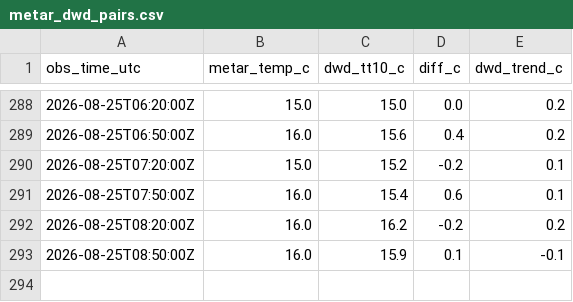
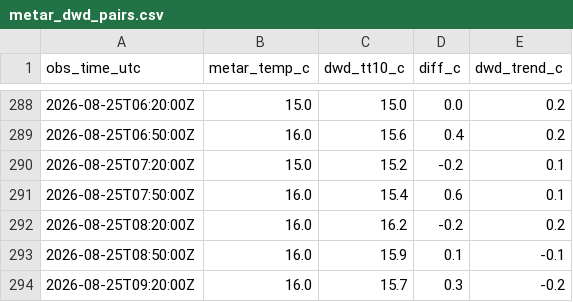
Before and after one commit to 6505001930-stack/Monitor_eddm.py, a CSV file: data/metar_dwd_pairs.csv, drawn as a sheet; only a part is shown, gaps mark what is left out.

```diff
--- a/data/metar_dwd_pairs.csv
+++ b/data/metar_dwd_pairs.csv
@@ -293 +293,2 @@ obs_time_utc,metar_temp_c,dwd_tt10_c,diff_c,dwd_trend_c
 2026-08-25T08:50:00Z,16.0,15.9,0.1,-0.1
+2026-08-25T09:20:00Z,16.0,15.7,0.3,-0.2
```
